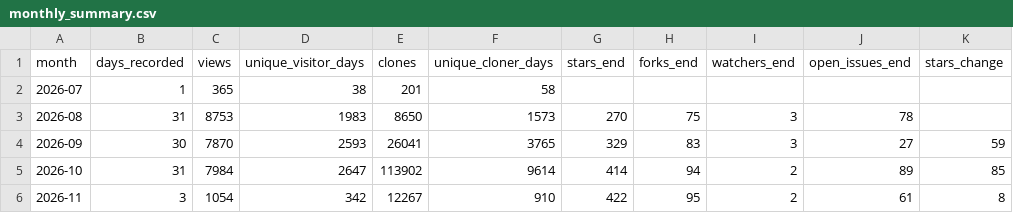
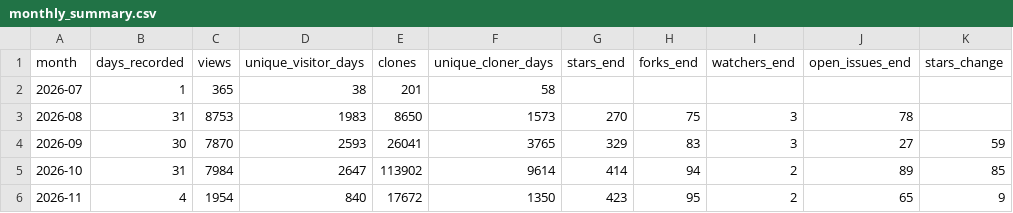
Before and after one commit to Vigil-SOC/metrics, a CSV file: data/monthly_summary.csv, drawn as a sheet; only a part is shown; the diff names each change by its address in the sheet, - before the commit and + after, or states it on an @@ line.

```diff
--- a/data/monthly_summary.csv
+++ b/data/monthly_summary.csv
-B6 (days_recorded): 3
+B6 (days_recorded): 4
-C6 (views): 1054
+C6 (views): 1954
-D6 (unique_visitor_days): 342
+D6 (unique_visitor_days): 840
-E6 (clones): 12267
+E6 (clones): 17672
-F6 (unique_cloner_days): 910
+F6 (unique_cloner_days): 1350
-G6 (stars_end): 422
+G6 (stars_end): 423
-J6 (open_issues_end): 61
+J6 (open_issues_end): 65
-K6 (stars_change): 8
+K6 (stars_change): 9
```
Also changed, not shown: data/contributors.csv, data/repo_daily.csv, 2 other files.
